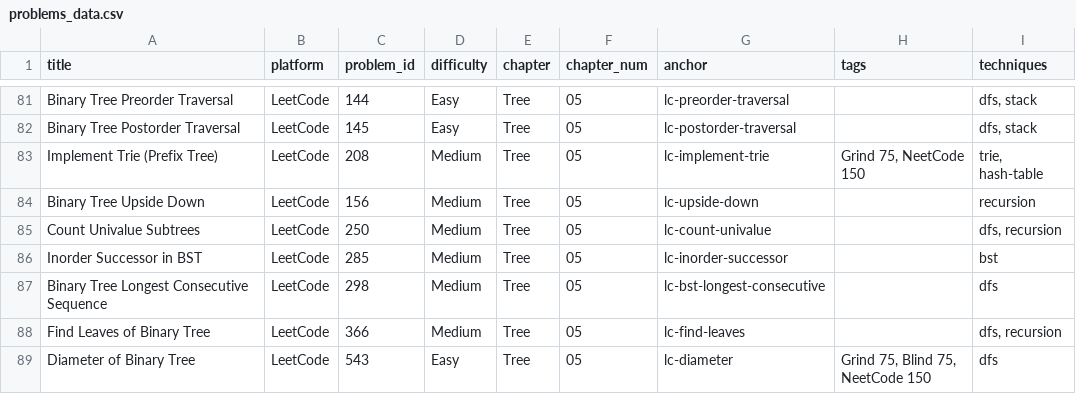
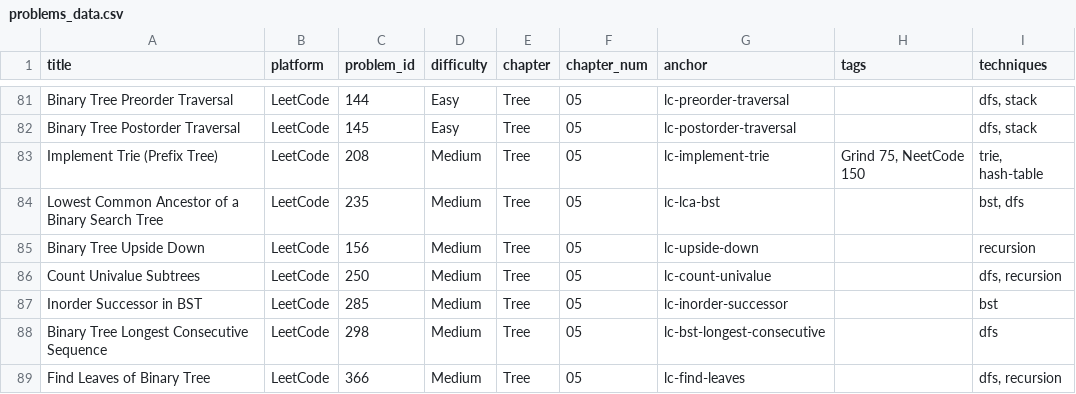
Before and after one commit to mcfongtw/CodingInterview, a CSV file: problems_data.csv, drawn as a sheet; only a part is shown, gaps mark what is left out; the shorter side is filled out with more unchanged rows.

Commit message:
Add Lowest Common Ancestor of BST and migrate Time Based KV Store
- Add "Lowest Common Ancestor of a Binary Search Tree" (LeetCode 235) to `05-tree-02-leetcode.Rmd`.
- Provide recursive (general tree & BST-optimized) and iterative BST Java solutions for LC 235.
- Relocate Time-Based Key-Value Store problem from Oracle interview section to LeetCode 981 in `13-advanced-data-structure-02-leetcode.Rmd`.
- Add three distinct Java solutions for LC 981:
  - HashMap with ArrayList + `Collections.binarySearch()` for $O(1)$ set and $O(\log n)$ get.
  - HashMap with TreeMap for cleaner production-style implementation.
  - ArrayList with Binary Insertion to handle theoretical out-of-order timestamp variations.
- Update `problems_data.csv` to map both problems.
- Remove redundant "Oracle Time Cache" section from `13-advanced-data-structure-04-others.Rmd`.

```diff
--- a/problems_data.csv
+++ b/problems_data.csv
@@ -83,2 +83,3 @@ Binary Tree Postorder Traversal,LeetCode,145,Easy,Tree,05,lc-postorder-traversal
 Implement Trie (Prefix Tree),LeetCode,208,Medium,Tree,05,lc-implement-trie,"Grind 75, NeetCode 150","trie, hash-table"
+Lowest Common Ancestor of a Binary Search Tree,LeetCode,235,Medium,Tree,05,lc-lca-bst,,"bst, dfs"
 Binary Tree Upside Down,LeetCode,156,Medium,Tree,05,lc-upside-down,,recursion
```
Also changed, not shown: 1 other file.
